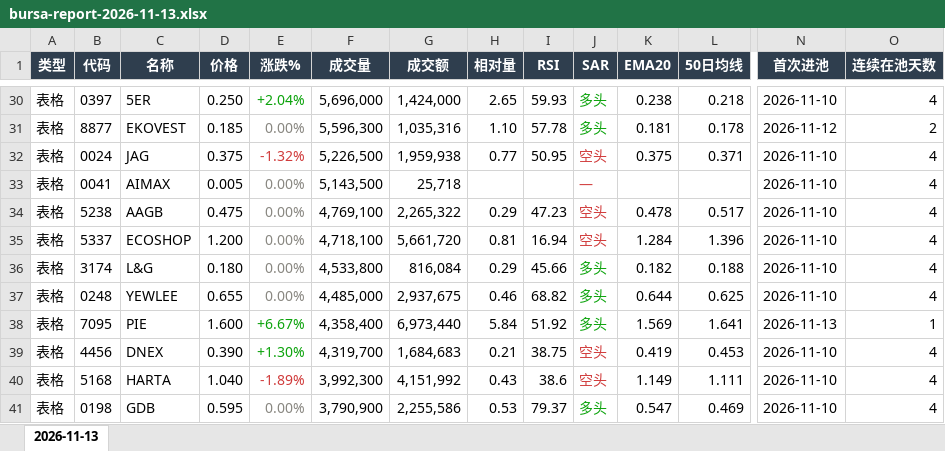
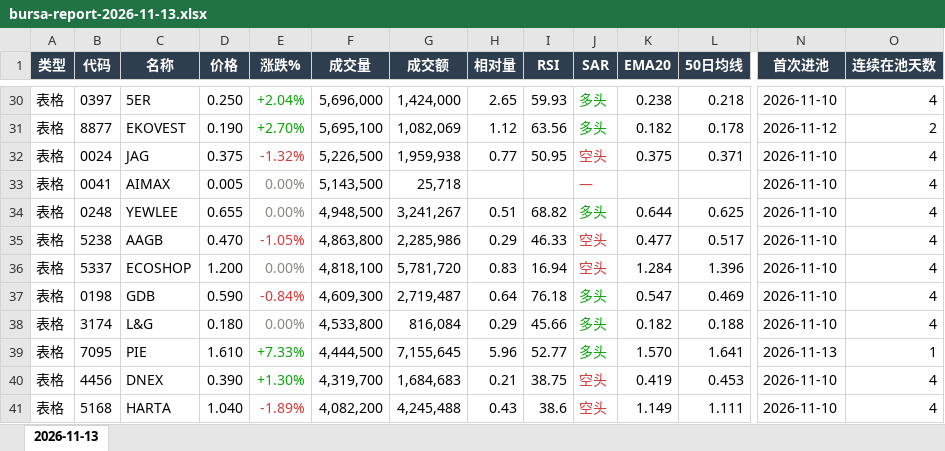
Before and after one commit to CJA231/Bursa-bot, an Excel workbook: docs/downloads/2026-11-13/bursa-report-2026-11-13.xlsx, sheet 2026-11-13, drawn as a sheet; only a part is shown, gaps mark what is left out; values as stored, in another font and other column widths than the file's, no borders; removed rows and columns are numbered as before the commit, all else as after; rows hold the shown columns only; the diff covers the shown part only; the diff names each change by its address in the sheet, - before the commit and + after, or states it on an @@ line.

```diff
--- a/docs/downloads/2026-11-13/bursa-report-2026-11-13.xlsx (sheet 2026-11-13)
+++ b/docs/downloads/2026-11-13/bursa-report-2026-11-13.xlsx (sheet 2026-11-13)
-D31 (价格): 0.185
+D31 (价格): 0.190
-E31 (涨跌%): 0.00%
+E31 (涨跌%): +2.70%
-E31 text colour: #898781
+E31 text colour: #0CA30C
-F31 (成交量): 5,596,300
+F31 (成交量): 5,695,100
-G31 (成交额): 1,035,316
+G31 (成交额): 1,082,069
-H31 (相对量): 1.10
+H31 (相对量): 1.12
-I31 (RSI): 57.78
+I31 (RSI): 63.56
-K31 (EMA20): 0.181
+K31 (EMA20): 0.182
+row 34: 表格 | 0248 | YEWLEE | 0.655 | 0.00% | 4,948,500 | 3,241,267 | 0.51 | 68.82 | 多头 | 0.644 | 0.625 | 2026-11-10 | 4
-D35 (价格): 0.475
+D35 (价格): 0.470
-E35 (涨跌%): 0.00%
+E35 (涨跌%): -1.05%
-E35 text colour: #898781
+E35 text colour: #D03B3B
-F35 (成交量): 4,769,100
+F35 (成交量): 4,863,800
-G35 (成交额): 2,265,322
+G35 (成交额): 2,285,986
-I35 (RSI): 47.23
+I35 (RSI): 46.33
-K35 (EMA20): 0.478
+K35 (EMA20): 0.477
-F36 (成交量): 4,718,100
+F36 (成交量): 4,818,100
-G36 (成交额): 5,661,720
+G36 (成交额): 5,781,720
-H36 (相对量): 0.81
+H36 (相对量): 0.83
+row 37: 表格 | 0198 | GDB | 0.590 | -0.84% | 4,609,300 | 2,719,487 | 0.64 | 76.18 | 多头 | 0.547 | 0.469 | 2026-11-10 | 4
-row 37: 表格 | 0248 | YEWLEE | 0.655 | 0.00% | 4,485,000 | 2,937,675 | 0.46 | 68.82 | 多头 | 0.644 | 0.625 | 2026-11-10 | 4
-D39 (价格): 1.600
+D39 (价格): 1.610
-E39 (涨跌%): +6.67%
+E39 (涨跌%): +7.33%
-F39 (成交量): 4,358,400
+F39 (成交量): 4,444,500
-G39 (成交额): 6,973,440
+G39 (成交额): 7,155,645
-H39 (相对量): 5.84
+H39 (相对量): 5.96
-I39 (RSI): 51.92
+I39 (RSI): 52.77
-K39 (EMA20): 1.569
+K39 (EMA20): 1.570
-F41 (成交量): 3,992,300
+F41 (成交量): 4,082,200
-G41 (成交额): 4,151,992
+G41 (成交额): 4,245,488
-row 41: 表格 | 0198 | GDB | 0.595 | 0.00% | 3,790,900 | 2,255,586 | 0.53 | 79.37 | 多头 | 0.547 | 0.469 | 2026-11-10 | 4
```
Also changed, not shown: 37 added rows, 36 removed rows, 168 edited cells and cell formats elsewhere in this sheet, docs/downloads/bursa-report-last7.xlsx, 26 other files.
